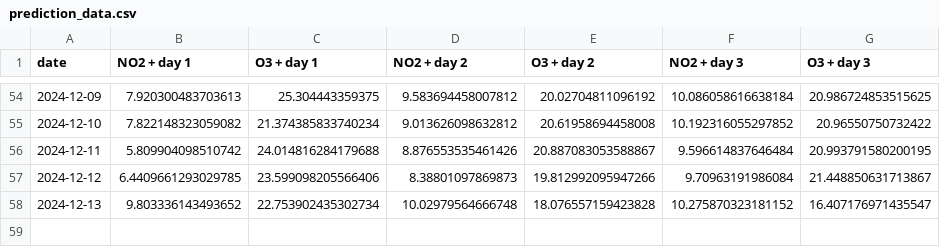
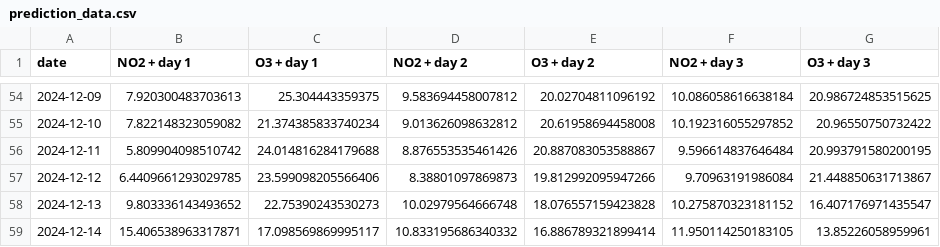
Before and after one commit to atodorov284/air-quality-forecast, a CSV file: data/model_predictions/prediction_data.csv, drawn as a sheet; only a part is shown, gaps mark what is left out.

Commit message:
Update prediction data

```diff
--- a/data/model_predictions/prediction_data.csv
+++ b/data/model_predictions/prediction_data.csv
@@ -57,2 +57,3 @@ date,NO2 + day 1,O3 + day 1,NO2 + day 2,O3 + day 2,NO2 + day 3,O3 + day 3
 2024-12-12,6.4409661293029785,23.599098205566406,8.38801097869873,19.812992095947266,9.70963191986084,21.448850631713867
-2024-12-13,9.803336143493652,22.753902435302734,10.02979564666748,18.076557159423828,10.275870323181152,16.407176971435547
+2024-12-13,9.803336143493652,22.75390243530273,10.02979564666748,18.076557159423828,10.275870323181152,16.407176971435547
+2024-12-14,15.406538963317871,17.098569869995117,10.833195686340332,16.886789321899414,11.950114250183105,13.85226058959961
```
Also changed, not shown: data/model_predictions/last_three_days.csv.
